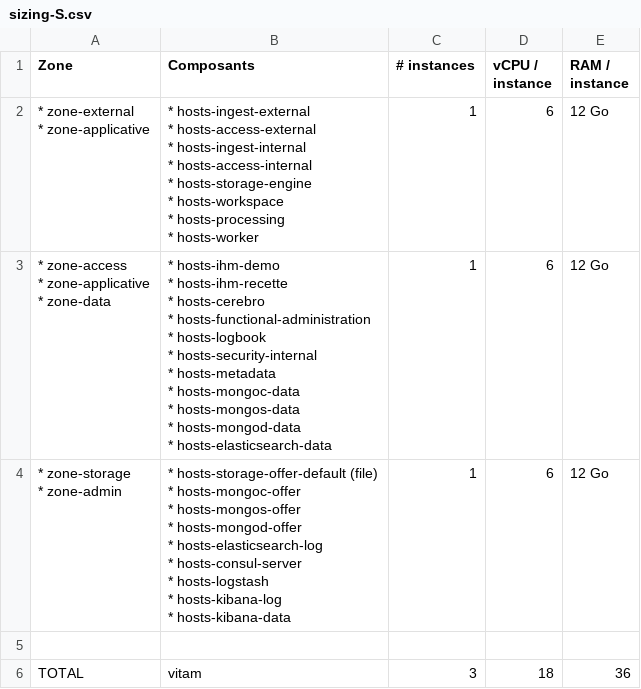
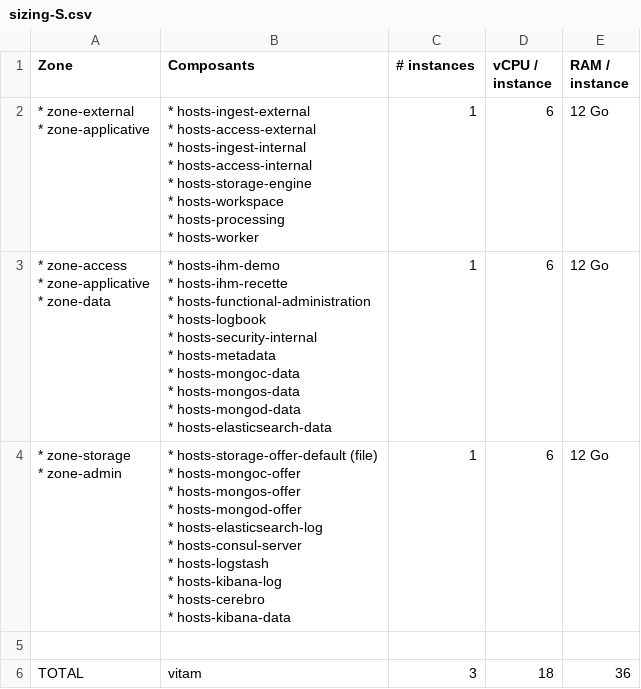
Before and after one commit to ProgrammeVitam/vitam, a CSV file: doc/fr/archi/archi-exploit-infra/data/sizing-S.csv, drawn as a sheet.

```diff
--- a/doc/fr/archi/archi-exploit-infra/data/sizing-S.csv
+++ b/doc/fr/archi/archi-exploit-infra/data/sizing-S.csv
@@ -10,25 +10,25 @@ Zone,Composants,# instances,vCPU / instance,RAM / instance
 * hosts-worker",1,6,12 Go
-"* zone-access
-* zone-applicative
-* zone-data","* hosts-ihm-demo
-* hosts-ihm-recette
-* hosts-cerebro
-* hosts-functional-administration
-* hosts-logbook
-* hosts-security-internal
-* hosts-metadata
-* hosts-mongoc-data
-* hosts-mongos-data
-* hosts-mongod-data
-* hosts-elasticsearch-data",1,6,12 Go
-"* zone-storage
-* zone-admin","* hosts-storage-offer-default (file)
-* hosts-mongoc-offer
-* hosts-mongos-offer
-* hosts-mongod-offer
-* hosts-elasticsearch-log
-* hosts-consul-server
-* hosts-logstash
-* hosts-kibana-log
-* hosts-kibana-data",1,6,12 Go
+"* zone-access
+* zone-applicative
+* zone-data","* hosts-ihm-demo
+* hosts-ihm-recette
+* hosts-functional-administration
+* hosts-logbook
+* hosts-security-internal
+* hosts-metadata
+* hosts-mongoc-data
+* hosts-mongos-data
+* hosts-mongod-data
+* hosts-elasticsearch-data",1,6,12 Go
+"* zone-storage
+* zone-admin","* hosts-storage-offer-default (file)
+* hosts-mongoc-offer
+* hosts-mongos-offer
+* hosts-mongod-offer
+* hosts-elasticsearch-log
+* hosts-consul-server
+* hosts-logstash
+* hosts-kibana-log
+* hosts-cerebro
+* hosts-kibana-data",1,6,12 Go
 ,,,,
```
Also changed, not shown: doc/fr/archi/archi-exploit-infra/data/matrix-interzones.csv, doc/fr/archi/archi-exploit-infra/data/sizing-L.csv, 7 other files.
